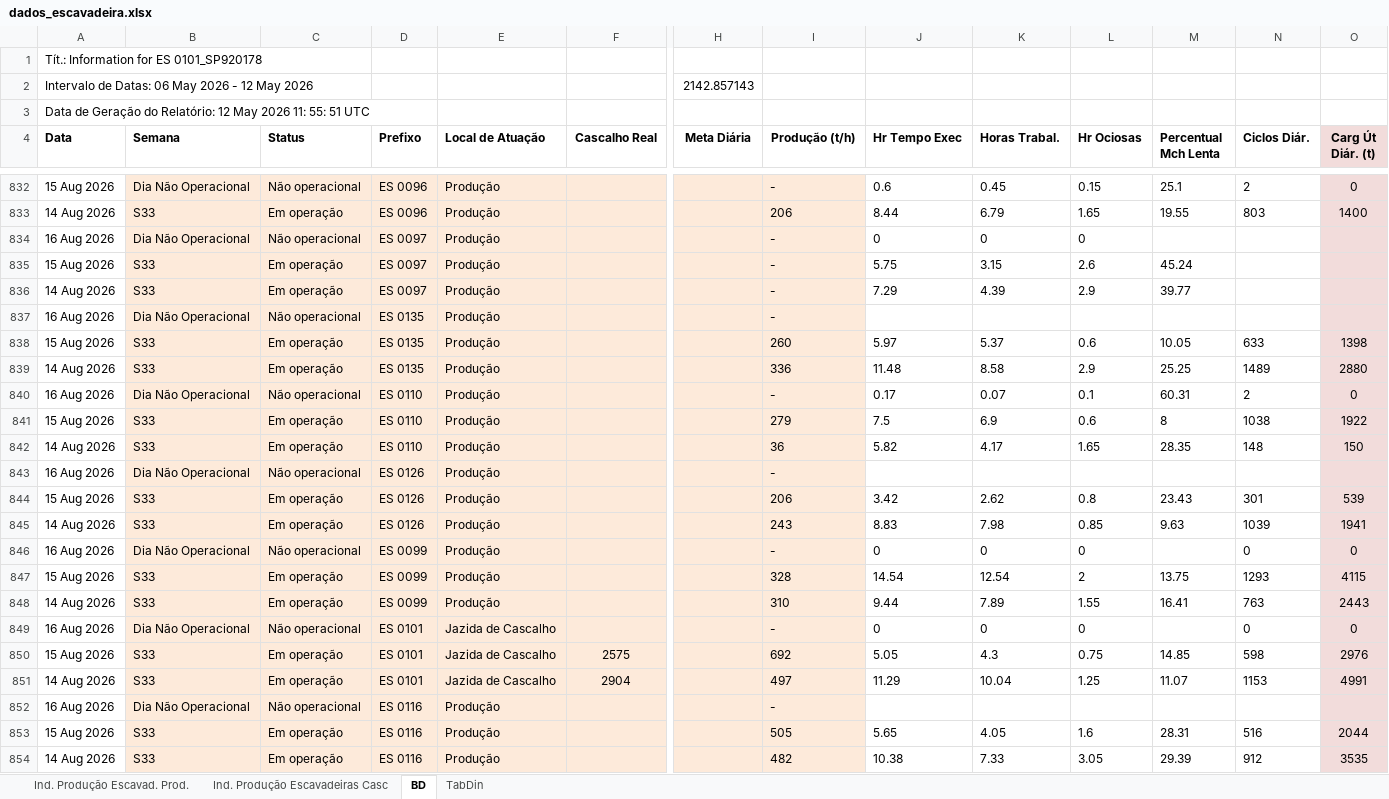
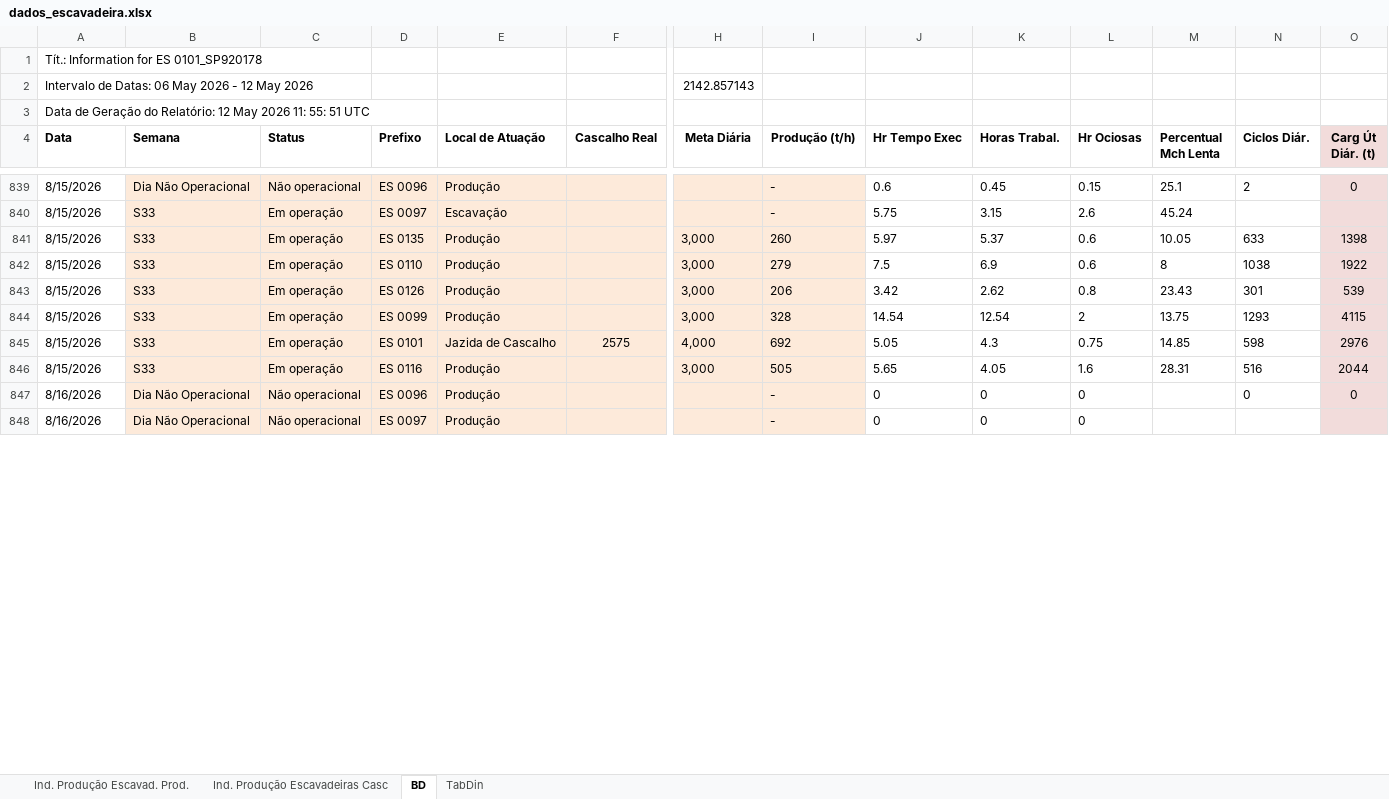
Before and after one commit to lucianafioramonte/obra421_execucao, an Excel workbook: dados_escavadeira.xlsx, sheet BD, drawn as a sheet; only a part is shown, gaps mark what is left out; values as stored, in another font and other column widths than the file's, no borders; removed rows and columns are numbered as before the commit, all else as after; rows hold the shown columns only; the diff covers the shown part only; the diff names each change by its address in the sheet, - before the commit and + after, or states it on an @@ line.

```diff
--- a/dados_escavadeira.xlsx (sheet BD)
+++ b/dados_escavadeira.xlsx (sheet BD)
-A839 (Data): 15 Aug 2026
+A839 (Data): 8/15/2026
-row 833: 14 Aug 2026 | S33 | Em operação | ES 0096 | Produção |  |  | 206 | 8.44 | 6.79 | 1.65 | 19.55 | 803 | 1400
-row 834: 16 Aug 2026 | Dia Não Operacional | Não operacional | ES 0097 | Produção |  |  | - | 0 | 0 | 0
-A840 (Data): 15 Aug 2026
+A840 (Data): 8/15/2026
-E840 (Local de Atuação): Produção
+E840 (Local de Atuação): Escavação
-row 836: 14 Aug 2026 | S33 | Em operação | ES 0097 | Produção |  |  | - | 7.29 | 4.39 | 2.9 | 39.77
-row 837: 16 Aug 2026 | Dia Não Operacional | Não operacional | ES 0135 | Produção |  |  | -
-A841 (Data): 15 Aug 2026
+A841 (Data): 8/15/2026
-H841 (Meta Diária): (empty)
+H841 (Meta Diária): 3,000
-row 839: 14 Aug 2026 | S33 | Em operação | ES 0135 | Produção |  |  | 336 | 11.48 | 8.58 | 2.9 | 25.25 | 1489 | 2880
-row 840: 16 Aug 2026 | Dia Não Operacional | Não operacional | ES 0110 | Produção |  |  | - | 0.17 | 0.07 | 0.1 | 60.31 | 2 | 0
-A842 (Data): 15 Aug 2026
+A842 (Data): 8/15/2026
-H842 (Meta Diária): (empty)
+H842 (Meta Diária): 3,000
-row 842: 14 Aug 2026 | S33 | Em operação | ES 0110 | Produção |  |  | 36 | 5.82 | 4.17 | 1.65 | 28.35 | 148 | 150
-row 843: 16 Aug 2026 | Dia Não Operacional | Não operacional | ES 0126 | Produção |  |  | -
-A843 (Data): 15 Aug 2026
+A843 (Data): 8/15/2026
-H843 (Meta Diária): (empty)
+H843 (Meta Diária): 3,000
-row 845: 14 Aug 2026 | S33 | Em operação | ES 0126 | Produção |  |  | 243 | 8.83 | 7.98 | 0.85 | 9.63 | 1039 | 1941
-row 846: 16 Aug 2026 | Dia Não Operacional | Não operacional | ES 0099 | Produção |  |  | - | 0 | 0 | 0 |  | 0 | 0
-A844 (Data): 15 Aug 2026
+A844 (Data): 8/15/2026
-H844 (Meta Diária): (empty)
+H844 (Meta Diária): 3,000
-row 848: 14 Aug 2026 | S33 | Em operação | ES 0099 | Produção |  |  | 310 | 9.44 | 7.89 | 1.55 | 16.41 | 763 | 2443
-row 849: 16 Aug 2026 | Dia Não Operacional | Não operacional | ES 0101 | Jazida de Cascalho |  |  | - | 0 | 0 | 0 |  | 0 | 0
-A845 (Data): 15 Aug 2026
+A845 (Data): 8/15/2026
-H845 (Meta Diária): (empty)
+H845 (Meta Diária): 4,000
-row 851: 14 Aug 2026 | S33 | Em operação | ES 0101 | Jazida de Cascalho | 2904 |  | 497 | 11.29 | 10.04 | 1.25 | 11.07 | 1153 | 4991
-row 852: 16 Aug 2026 | Dia Não Operacional | Não operacional | ES 0116 | Produção |  |  | -
-A846 (Data): 15 Aug 2026
+A846 (Data): 8/15/2026
-H846 (Meta Diária): (empty)
+H846 (Meta Diária): 3,000
-row 854: 14 Aug 2026 | S33 | Em operação | ES 0116 | Produção |  |  | 482 | 10.38 | 7.33 | 3.05 | 29.39 | 912 | 3535
+row 847: 8/16/2026 | Dia Não Operacional | Não operacional | ES 0096 | Produção |  |  | - | 0 | 0 | 0 |  | 0 | 0
+row 848: 8/16/2026 | Dia Não Operacional | Não operacional | ES 0097 | Produção |  |  | - | 0 | 0 | 0
```
Also changed, not shown: 32 added rows, 19 removed rows and 35 edited cells elsewhere in this sheet, sheet TabDin, sheet Ind. Produção Escavadeiras Casc, sheet Ind. Produção Escavad. Prod., formulas that keep their value, hidden cells, charts or pictures, 1 other file.
